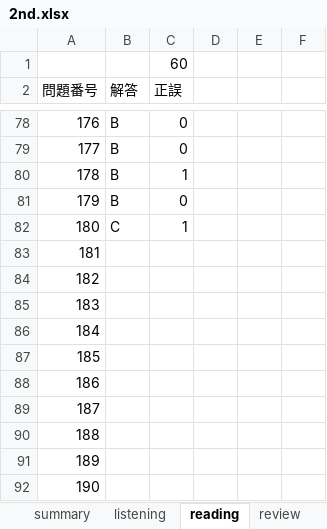
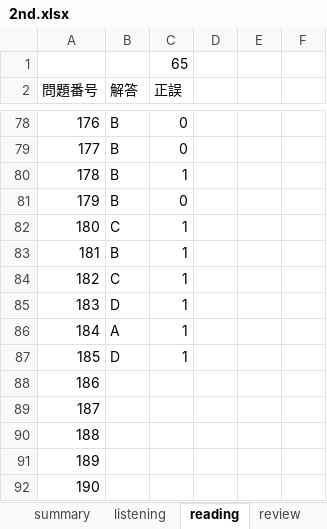
Before and after one commit to Shinichi0713/english-study, an Excel workbook: l_r/2nd.xlsx, sheet reading, drawn as a sheet; only a part is shown, gaps mark what is left out; values as stored, in another font and other column widths than the file's, no borders; the diff names each change by its address in the sheet, - before the commit and + after, or states it on an @@ line.

Commit message:
up

```diff
--- a/l_r/2nd.xlsx (sheet reading)
+++ b/l_r/2nd.xlsx (sheet reading)
-C1 (正誤): 60
+C1 (正誤): 65
-B83 (解答): (empty)
+B83 (解答): B
-C83:C87 (正誤): (empty)
+C83:C87 (正誤): 1
-B84 (解答): (empty)
+B84 (解答): C
-B85 (解答): (empty)
+B85 (解答): D
-B86 (解答): (empty)
+B86 (解答): A
-B87 (解答): (empty)
+B87 (解答): D
```
Also changed, not shown: sheet summary.
